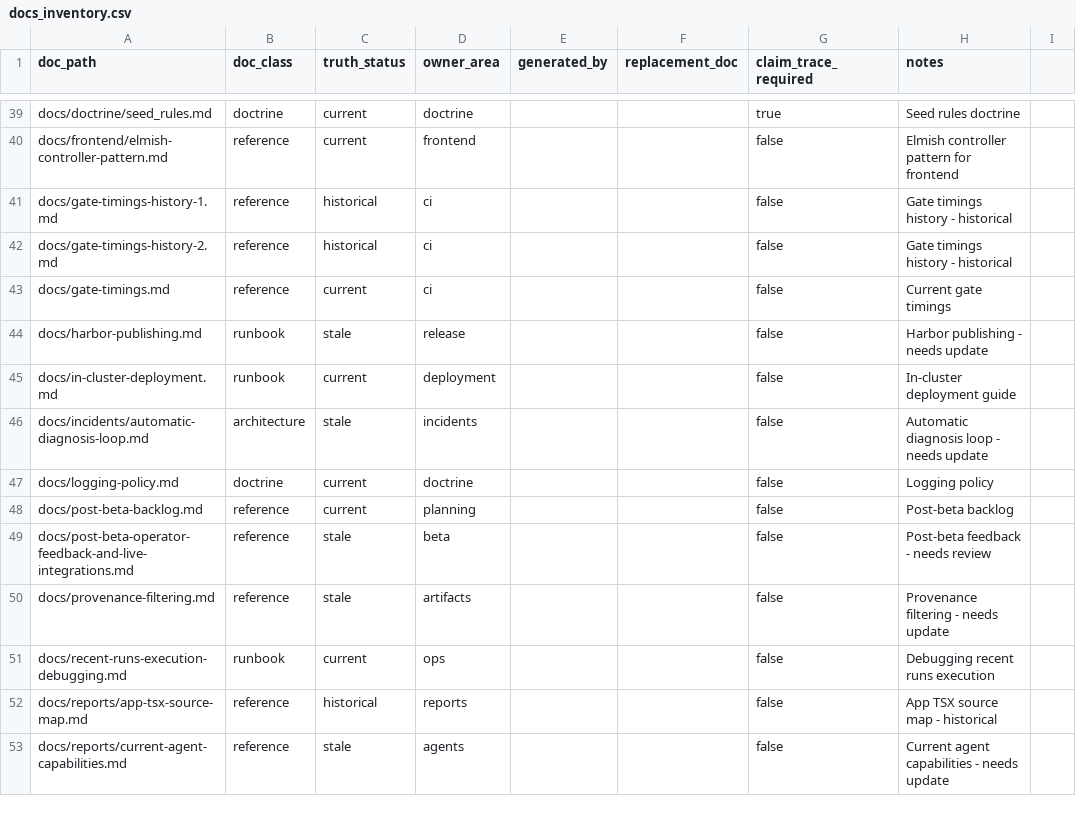
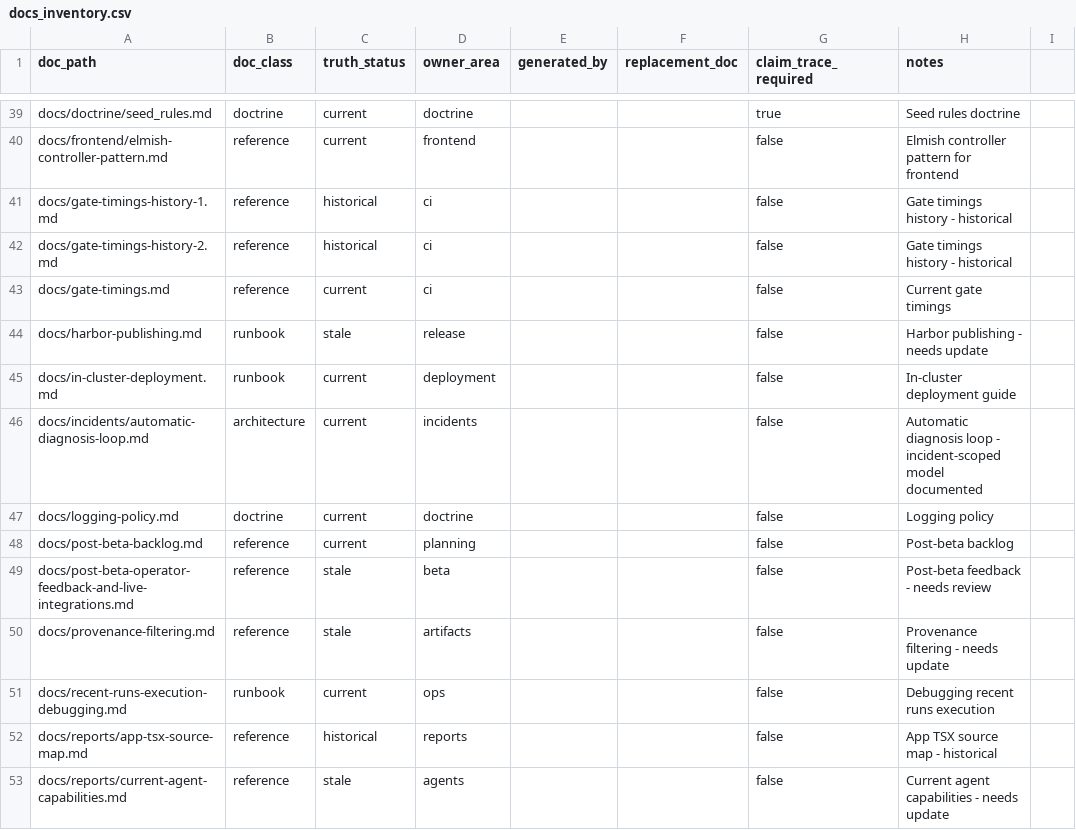
Before and after one commit to s1onique/k9b, a CSV file: docs/docs_inventory.csv, drawn as a sheet; only a part is shown, gaps mark what is left out; the diff names each change by its address in the sheet, - before the commit and + after, or states it on an @@ line.

```diff
--- a/docs/docs_inventory.csv
+++ b/docs/docs_inventory.csv
-C46 (truth_status): stale
+C46 (truth_status): current
-H46 (notes): …loop - needs update
+H46 (notes): …loop - incident-scoped model documented
```
Also changed, not shown: 3 other files.
